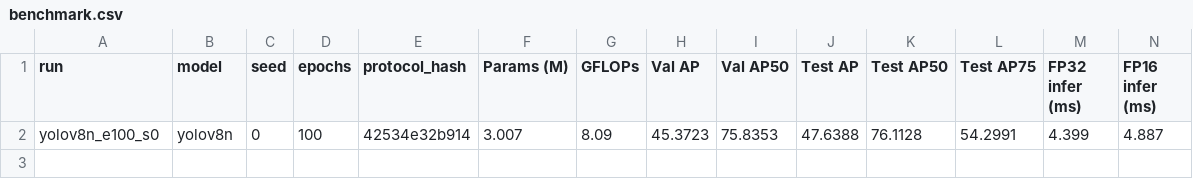
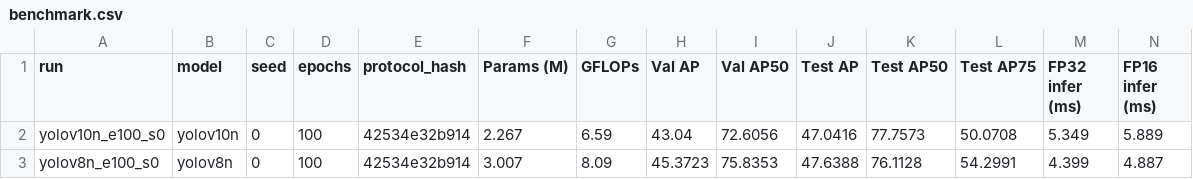
Before and after one commit to bluewthanh/DL2026-11-6, a CSV file: reports/benchmark.csv, drawn as a sheet; only a part is shown; rows hold the shown columns only; the diff names each change by its address in the sheet, - before the commit and + after, or states it on an @@ line.

Commit message:
Add YOLOv10n closed-set benchmark results
100-epoch YOLOv10n run (seed 0) under the shared protocol (hash
42534e32b914), trained, evaluated and benchmarked on the same RTX 3060
as YOLOv8n.

- reports/runs/yolov10n_e100_s0.json: run summary
- reports/benchmark.{md,csv}: leaderboard rebuilt with `aquadet compare`
- docs/yolo/YOLOV10N.md: results and observations
- docs/yolo/README.md, configs/models/yolov10n.yaml: status and owner

```diff
--- a/reports/benchmark.csv
+++ b/reports/benchmark.csv
+row 2: yolov10n_e100_s0 | yolov10n | 0 | 100 | 42534e32b914 | 2.267 | 6.59 | 43.04 | 72.6056 | 47.0416 | 77.7573 | 50.0708 | 5.349 | 5.889
```
Also changed, not shown: 5 other files.
